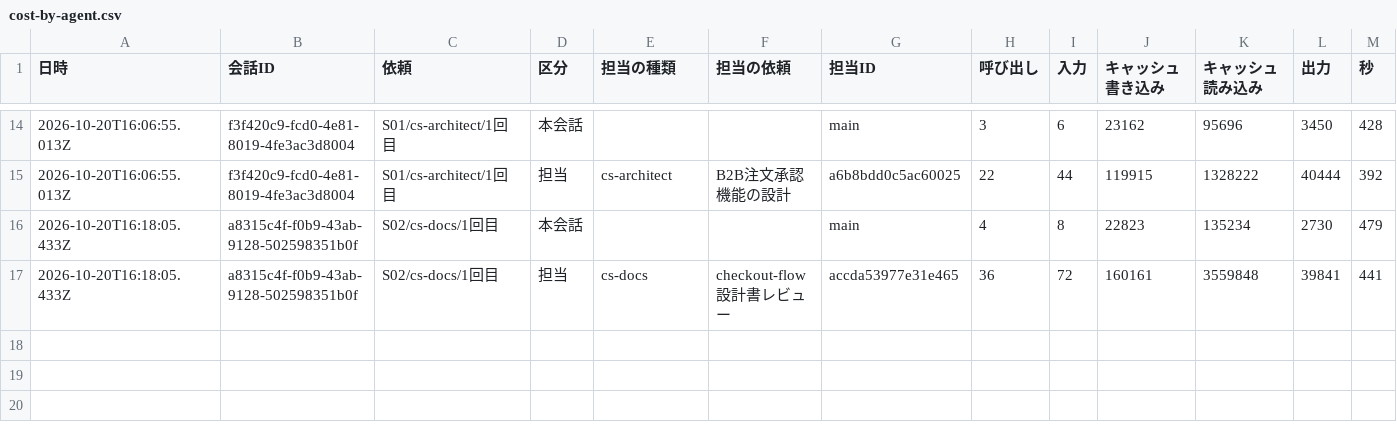
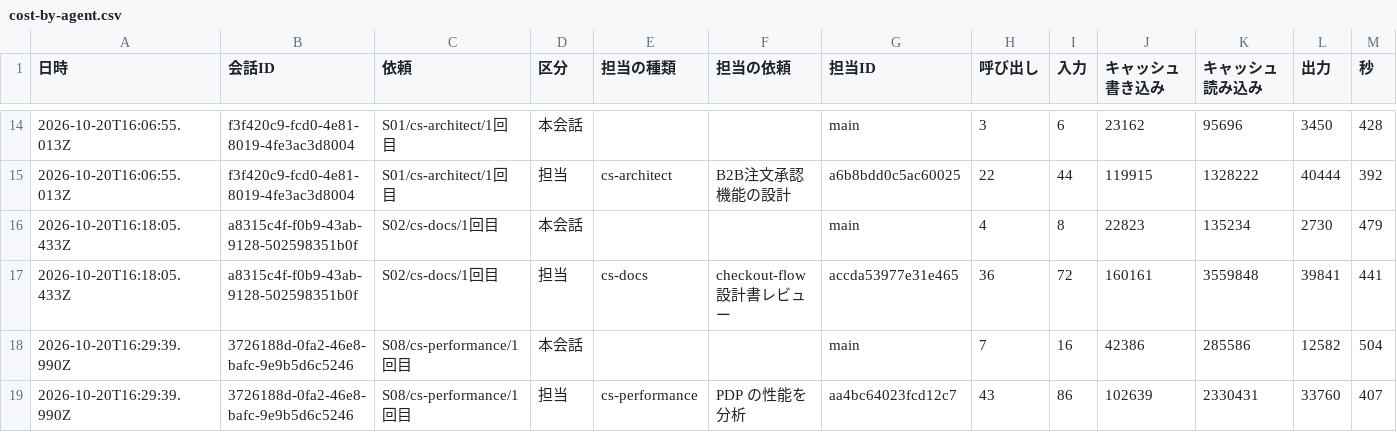
Before and after one commit to kazumasamatsumoto/sap-commerce-token-bench, a CSV file: bench/results/cost-by-agent.csv, drawn as a sheet; only a part is shown, gaps mark what is left out; rows hold the shown columns only; the diff names each change by its address in the sheet, - before the commit and + after, or states it on an @@ line.

```diff
--- a/bench/results/cost-by-agent.csv
+++ b/bench/results/cost-by-agent.csv
+row 18: 2026-10-20T16:29:39.990Z | 3726188d-0fa2-46e8-bafc-9e9b5d6c5246 | S08/cs-performance/1回目 | 本会話 |  |  | main | 7 | 16 | 42386 | 285586 | 12582 | 504
+row 19: 2026-10-20T16:29:39.990Z | 3726188d-0fa2-46e8-bafc-9e9b5d6c5246 | S08/cs-performance/1回目 | 担当 | cs-performance | PDP の性能を分析 | aa4bc64023fcd12c7 | 43 | 86 | 102639 | 2330431 | 33760 | 407
```
Also changed, not shown: bench/results/cost-log.csv, bench/results/runs.csv, 1 other file.
